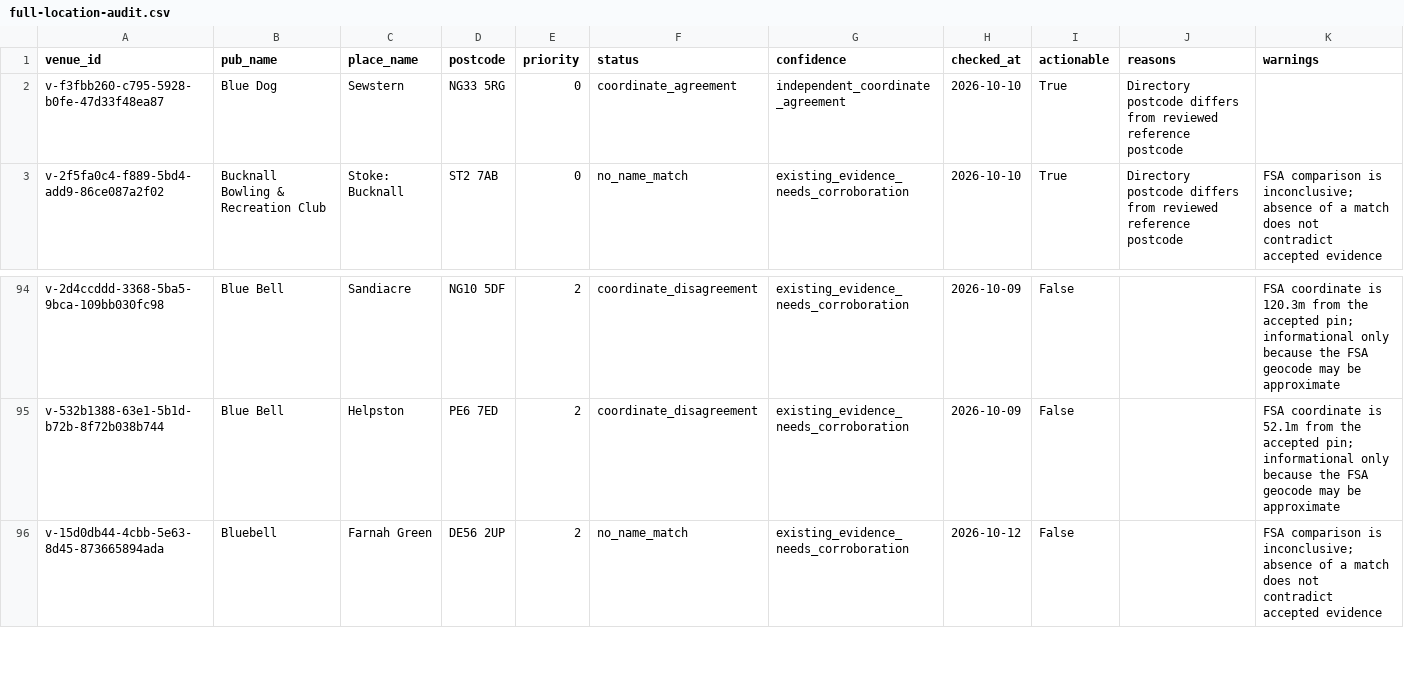
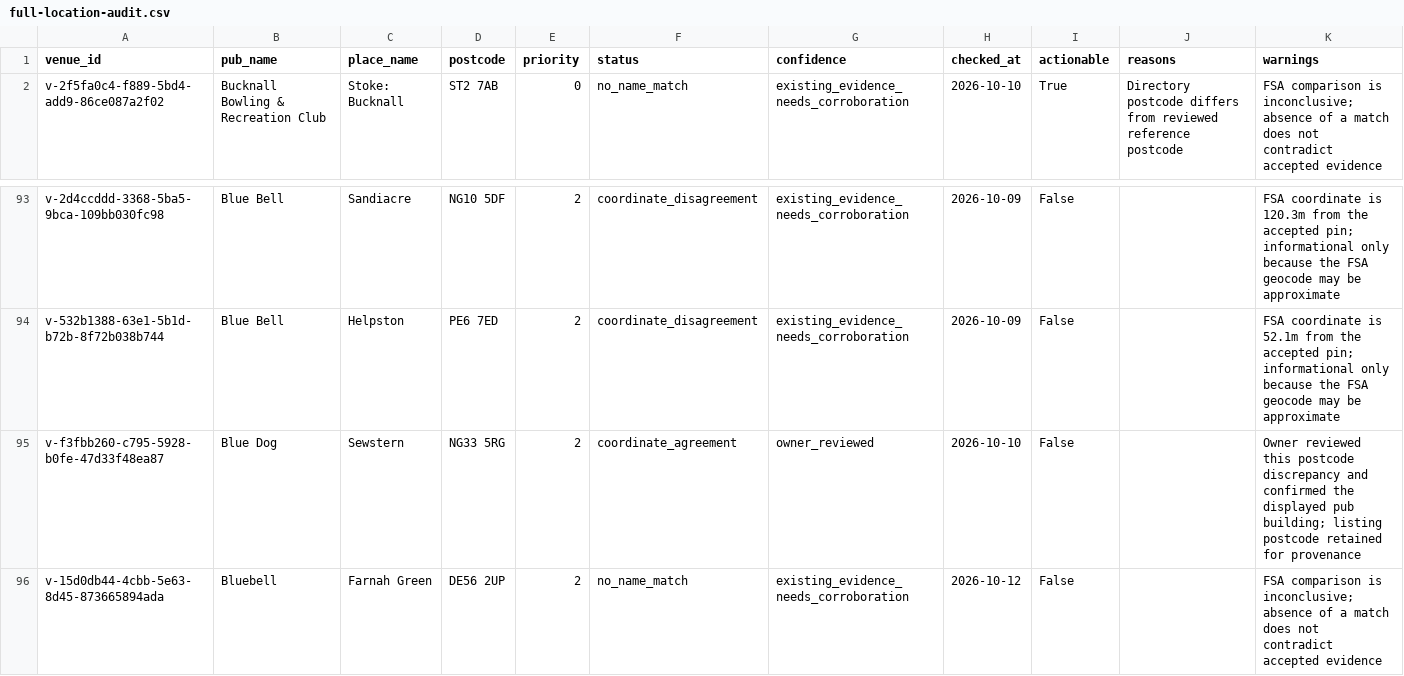
Before and after one commit to bristolbagpiper/BassBeerMap, a CSV file: audit/full-location-audit.csv, drawn as a sheet; only a part is shown, gaps mark what is left out; removed rows and columns are numbered as before the commit, all else as after; the diff names each change by its address in the sheet, - before the commit and + after, or states it on an @@ line.

Commit message:
Record owner confirmation of Blue Dog postcode discrepancy

```diff
--- a/audit/full-location-audit.csv
+++ b/audit/full-location-audit.csv
-row 2: v-f3fbb260-c795-5928-b0fe-47d33f48ea87 | Blue Dog | Sewstern | NG33 5RG | 0 | coordinate_agreement | independent_coordinate_agreement | 2026-10-10 | True | Directory postcode differs from reviewed reference postcode
+row 95: v-f3fbb260-c795-5928-b0fe-47d33f48ea87 | Blue Dog | Sewstern | NG33 5RG | 2 | coordinate_agreement | owner_reviewed | 2026-10-10 | False |  | Owner reviewed this postcode discrepancy and confirmed the displayed pub building; listing postcode retained for provenance
```
Also changed, not shown: 7 other files.
